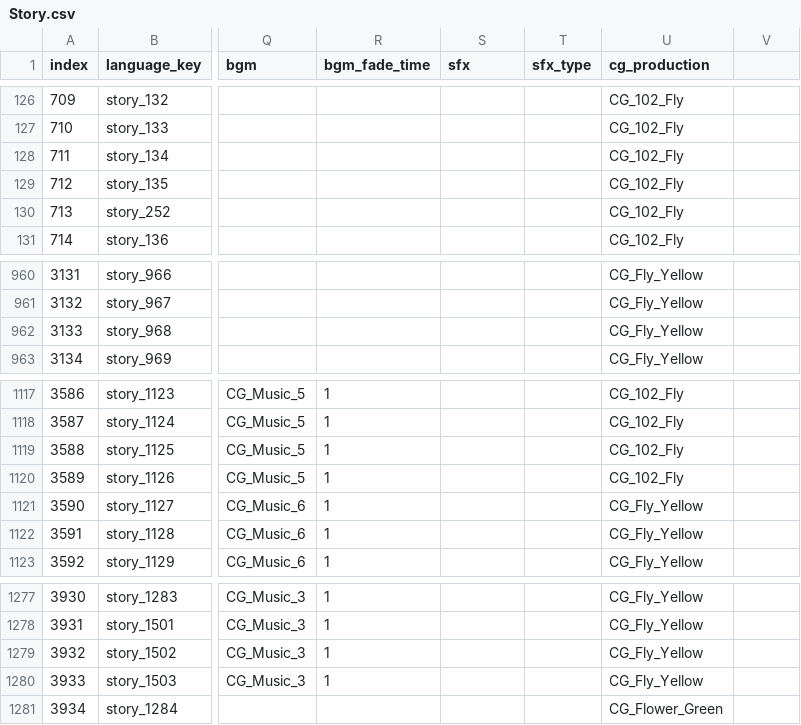
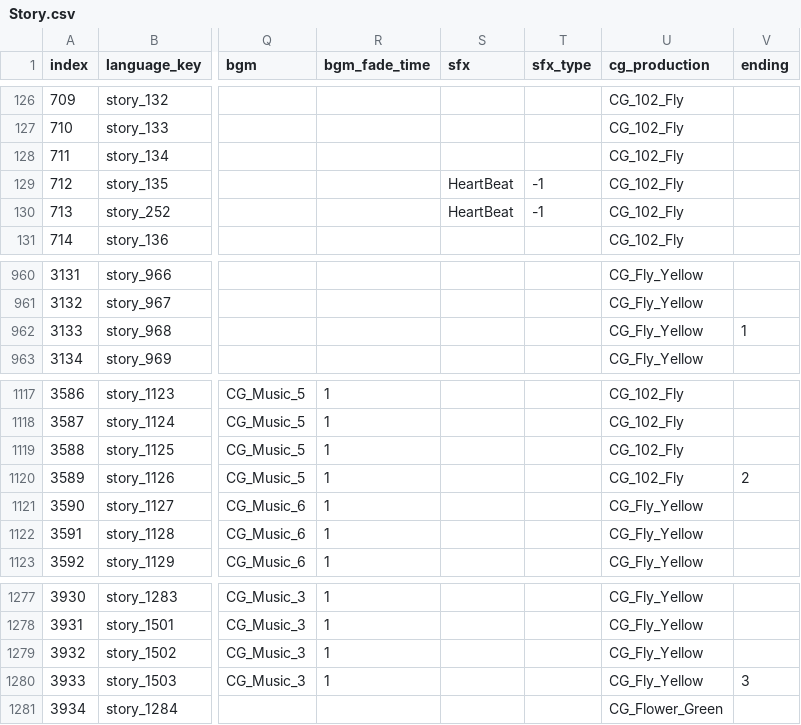
Before and after one commit to divecatmaster/Project_God, a CSV file: Assets/Resources/CSV/Story.csv, drawn as a sheet; only a part is shown, gaps mark what is left out; the diff names each change by its address in the sheet, - before the commit and + after, or states it on an @@ line.

```diff
--- a/Assets/Resources/CSV/Story.csv
+++ b/Assets/Resources/CSV/Story.csv
-V1: (empty)
+V1: ending
-S129:S130 (sfx): (empty)
+S129:S130 (sfx): HeartBeat
-T129:T130 (sfx_type): (empty)
+T129:T130 (sfx_type): -1
-V962 (ending): (empty)
+V962 (ending): 1
-V1120 (ending): (empty)
+V1120 (ending): 2
-V1280 (ending): (empty)
+V1280 (ending): 3
```
Also changed, not shown: Assets/Resources/CSV/Language.csv, 14 other files.
